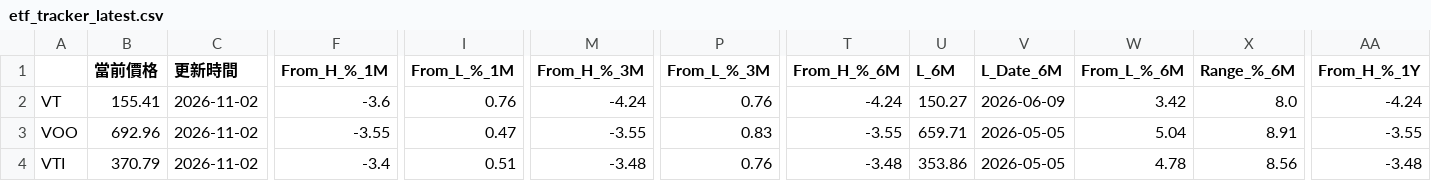
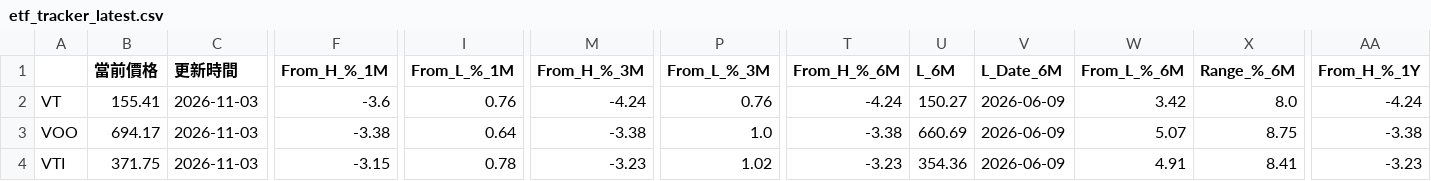
Before and after one commit to joshua940857/etf_tracker, a CSV file: docs/data/etf_results/etf_tracker_latest.csv, drawn as a sheet; only a part is shown, gaps mark what is left out; the diff covers the shown part only; the diff names each change by its address in the sheet, - before the commit and + after, or states it on an @@ line.

```diff
--- a/docs/data/etf_results/etf_tracker_latest.csv
+++ b/docs/data/etf_results/etf_tracker_latest.csv
-C2:C4 (更新時間): 2026-11-02
+C2:C4 (更新時間): 2026-11-03
-B3 (當前價格): 692.96
+B3 (當前價格): 694.17
-F3 (From_H_%_1M): -3.55
+F3 (From_H_%_1M): -3.38
-I3 (From_L_%_1M): 0.47
+I3 (From_L_%_1M): 0.64
-M3 (From_H_%_3M): -3.55
+M3 (From_H_%_3M): -3.38
-P3 (From_L_%_3M): 0.83
+P3 (From_L_%_3M): 1.0
-T3 (From_H_%_6M): -3.55
+T3 (From_H_%_6M): -3.38
-U3 (L_6M): 659.71
+U3 (L_6M): 660.69
-V3:V4 (L_Date_6M): 2026-05-05
+V3:V4 (L_Date_6M): 2026-06-09
-W3 (From_L_%_6M): 5.04
+W3 (From_L_%_6M): 5.07
-X3 (Range_%_6M): 8.91
+X3 (Range_%_6M): 8.75
-AA3 (From_H_%_1Y): -3.55
+AA3 (From_H_%_1Y): -3.38
-B4 (當前價格): 370.79
+B4 (當前價格): 371.75
-F4 (From_H_%_1M): -3.4
+F4 (From_H_%_1M): -3.15
-I4 (From_L_%_1M): 0.51
+I4 (From_L_%_1M): 0.78
-M4 (From_H_%_3M): -3.48
+M4 (From_H_%_3M): -3.23
-P4 (From_L_%_3M): 0.76
+P4 (From_L_%_3M): 1.02
-T4 (From_H_%_6M): -3.48
+T4 (From_H_%_6M): -3.23
-U4 (L_6M): 353.86
+U4 (L_6M): 354.36
-W4 (From_L_%_6M): 4.78
+W4 (From_L_%_6M): 4.91
-X4 (Range_%_6M): 8.56
+X4 (Range_%_6M): 8.41
-AA4 (From_H_%_1Y): -3.48
+AA4 (From_H_%_1Y): -3.23
```
Also changed, not shown: 30 edited cells elsewhere in this file, etf_results/etf_tracker_latest.csv, 10 other files.
